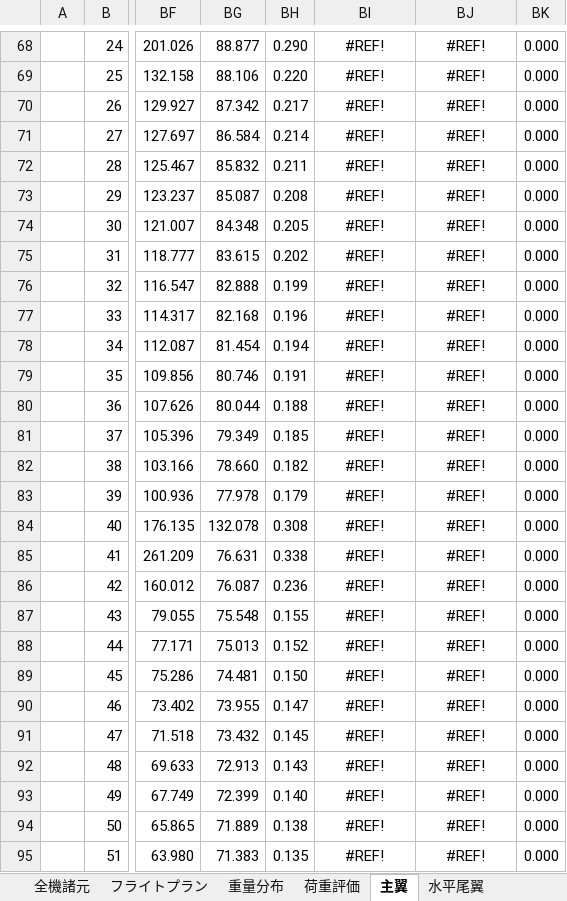
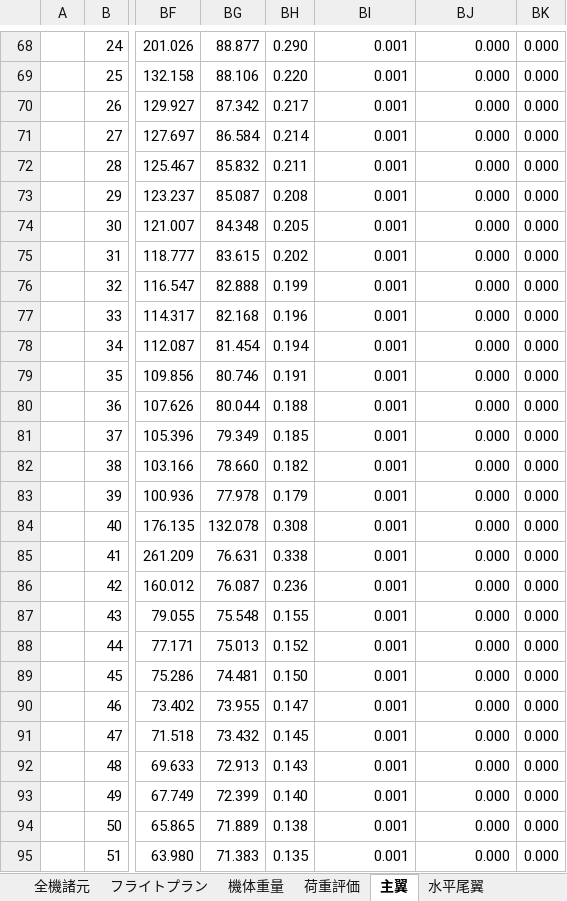
Before and after one commit to mr-haya/QX-design, an Excel workbook: QX-XX.xlsm, sheet 主翼, drawn as a sheet; only a part is shown, gaps mark what is left out; values as stored, in another font and other column widths than the file's, no borders; charts and pictures and conditional formats not drawn; the diff covers the shown part only; the diff names each change by its address in the sheet, - before the commit and + after, or states it on an @@ line.

```diff
--- a/QX-XX.xlsm (sheet 主翼)
+++ b/QX-XX.xlsm (sheet 主翼)
-sheet tab: 重量分布
+sheet tab: 機体重量
-BI68:BI95: #REF!
+BI68:BI95: 0.001
-BI68:BJ95 alignment: center
+BI68:BJ95 alignment: right
-BJ68:BJ95: #REF!
+BJ68:BJ95: 0.000
```
Also changed, not shown: 1 added row, 1 removed row, 97 edited cells and cell formats elsewhere in this sheet, sheet 機体重量, sheet 全機諸元, sheet 主桁, sheet 胴接桁, formulas that keep their value, 1 other file.
